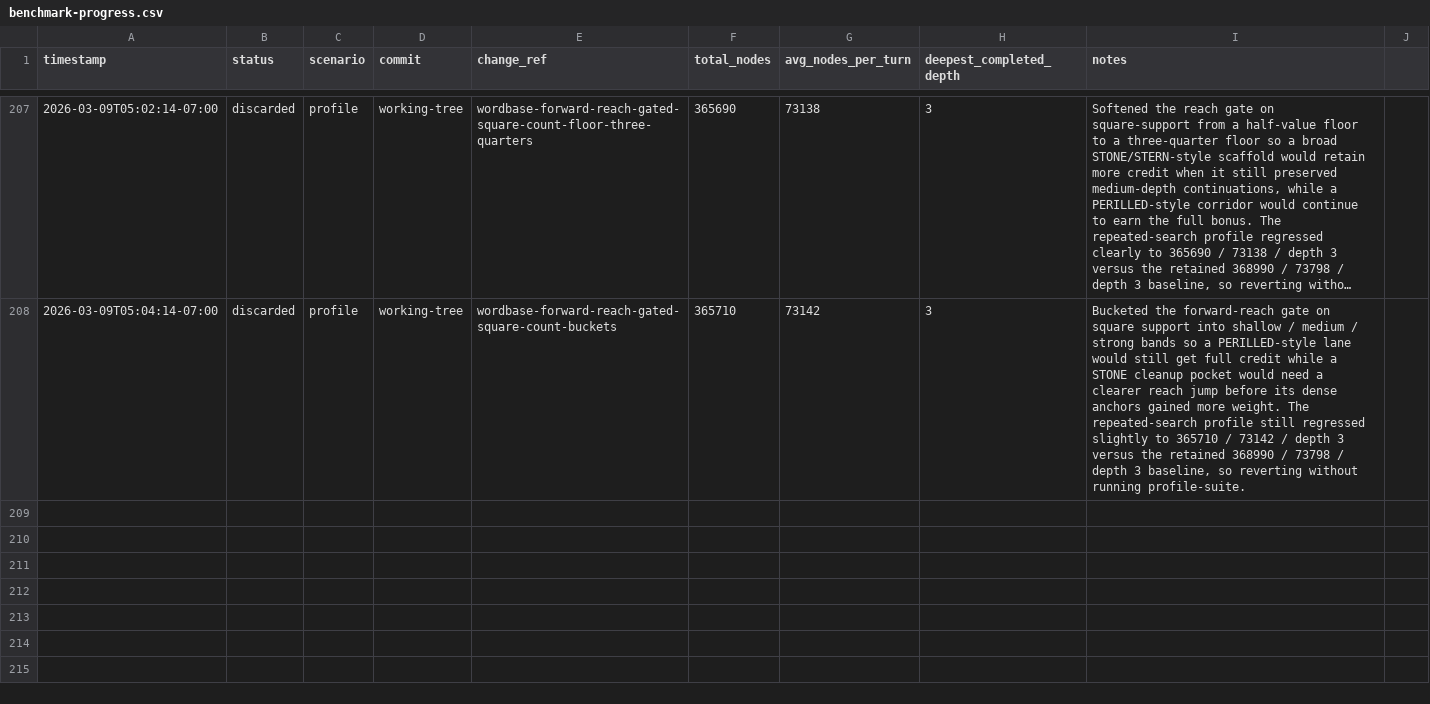
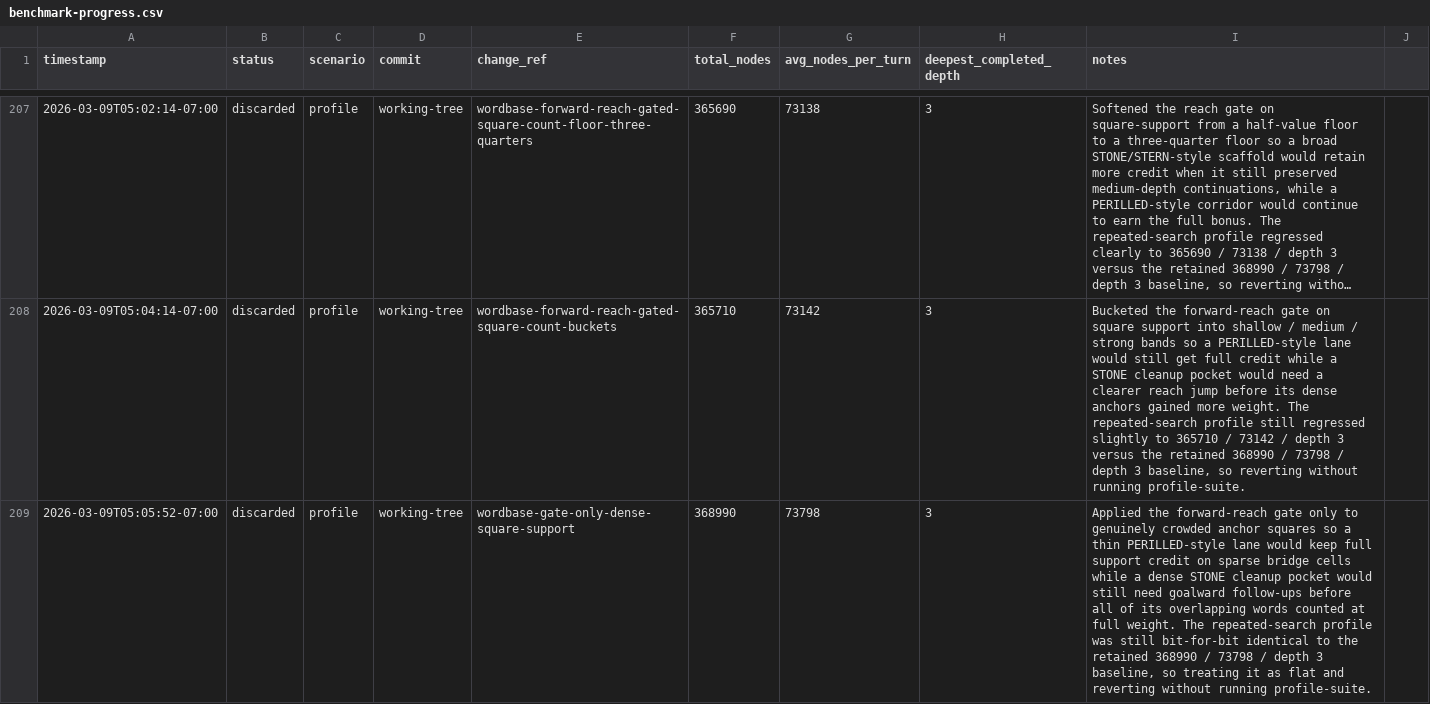
Before and after one commit to scottmsilver/wordbase-player, a CSV file: logs/agent-loop/worker-3/benchmark-progress.csv, drawn as a sheet; only a part is shown, gaps mark what is left out; long unchanged cells end in ….

```diff
--- a/logs/agent-loop/worker-3/benchmark-progress.csv
+++ b/logs/agent-loop/worker-3/benchmark-progress.csv
@@ -208 +208,2 @@ timestamp,status,scenario,commit,change_ref,total_nodes,avg_nodes_per_turn,deepe
 2026-03-09T05:04:14-07:00,discarded,profile,working-tree,wordbase-forward-reach-gated-square-count-buckets,365710,73142,3,"Bucketed the forward-reach gate on square support into shallow / medium / strong bands so a PERILLED-style lane would still get full credit while a STONE cleanup pocket would need a clearer reach jump before its dense anchors gained more weight. The repeated-search profile still regressed slightly to 365710 / 73142 / depth 3 versus the retained 368990 / 73798 / depth 3 baseline, so reverting without running profile-suite."
+2026-03-09T05:05:52-07:00,discarded,profile,working-tree,wordbase-gate-only-dense-square-support,368990,73798,3,"Applied the forward-reach gate only to genuinely crowded anchor squares so a thin PERILLED-style lane would keep full support credit on sparse bridge cells while a dense STONE cleanup pocket would still need goalward follow-ups before all of its overlapping words counted at full weight. The repeated-search profile was still bit-for-bit identical to the retained 368990 / 73798 / depth 3 baseline, so treating it as flat and reverting without running profile-suite."
```
